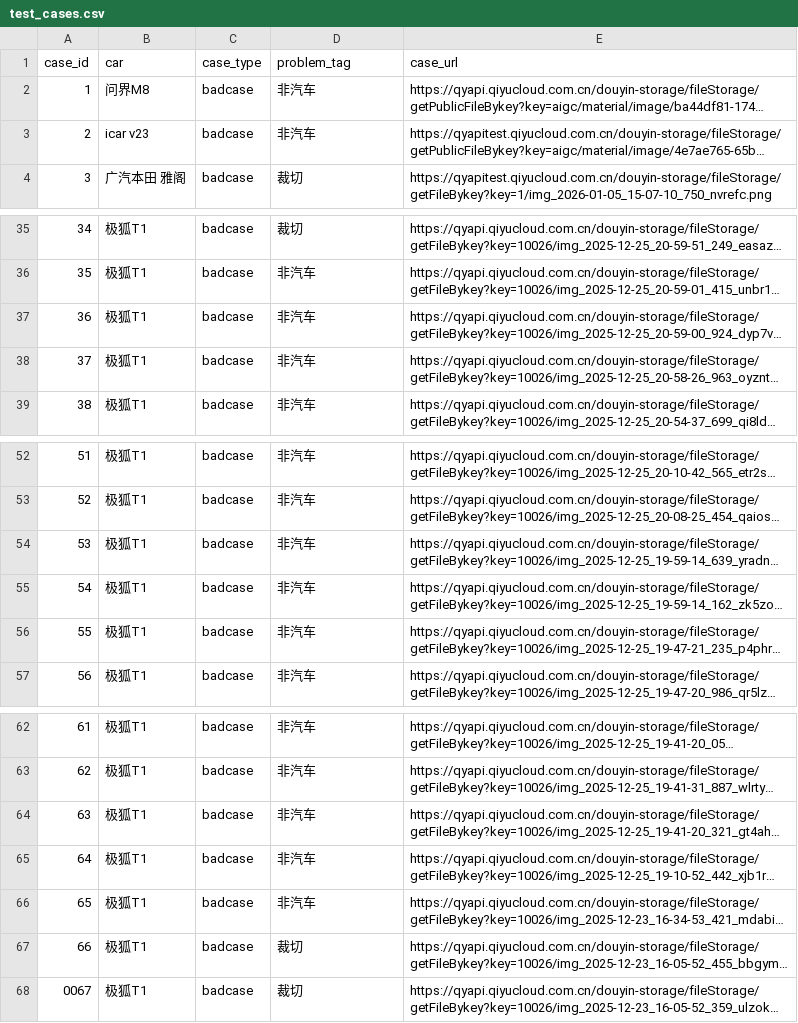
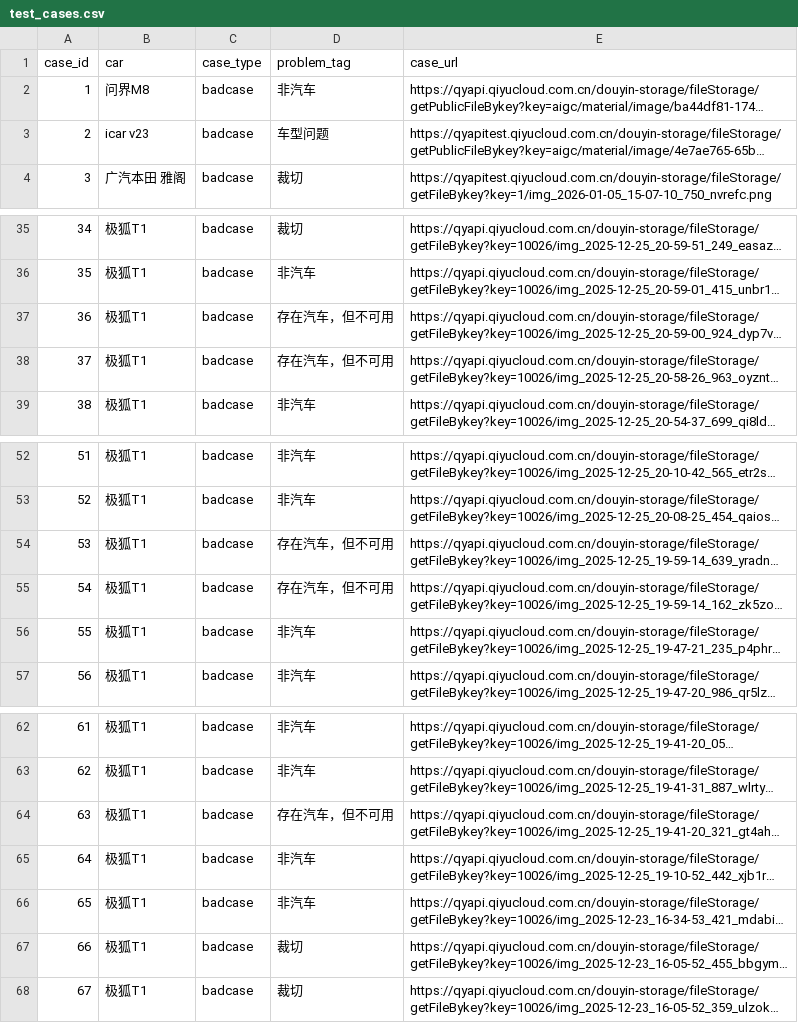
Before and after one commit to mercyKen4536251/Automated-Vehicle-Check-Workflow, a CSV file: data/test_cases.csv, drawn as a sheet; only a part is shown, gaps mark what is left out; long unchanged cells end in …; the diff names each change by its address in the sheet, - before the commit and + after, or states it on an @@ line.

```diff
--- a/data/test_cases.csv
+++ b/data/test_cases.csv
-D3 (problem_tag): 非汽车
+D3 (problem_tag): 车型问题
-D37:D38 (problem_tag): 非汽车
+D37:D38 (problem_tag): 存在汽车，但不可用
-D54:D55 (problem_tag): 非汽车
+D54:D55 (problem_tag): 存在汽车，但不可用
-D64 (problem_tag): 非汽车
+D64 (problem_tag): 存在汽车，但不可用
-A68 (case_id): 0067
+A68 (case_id): 67
```
Also changed, not shown: 12 other files.
